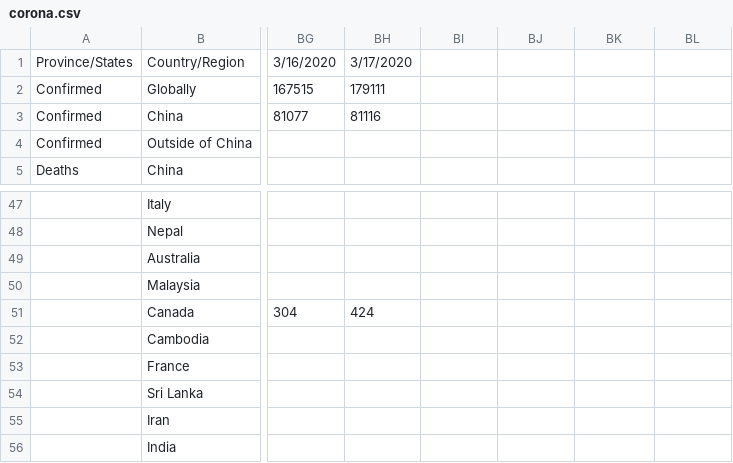
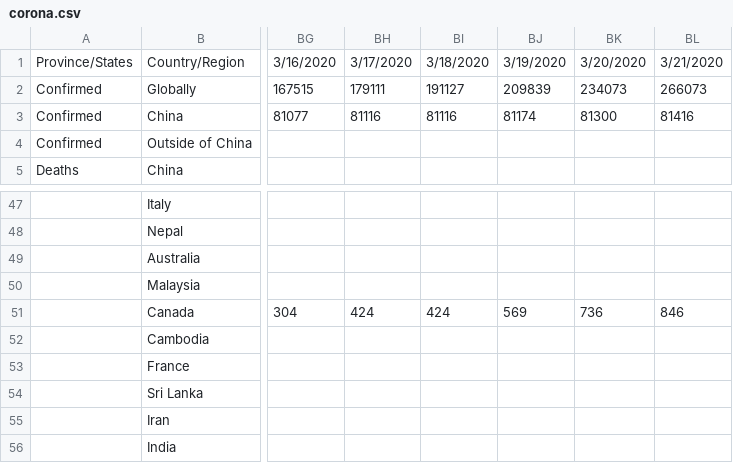
Before and after one commit to Fjallen/Coronavirus-Analysis, a CSV file: corona.csv, drawn as a sheet; only a part is shown, gaps mark what is left out; the diff names each change by its address in the sheet, - before the commit and + after, or states it on an @@ line.

```diff
--- a/corona.csv
+++ b/corona.csv
-BI1: (empty)
+BI1: 3/18/2020
-BJ1: (empty)
+BJ1: 3/19/2020
-BK1: (empty)
+BK1: 3/20/2020
-BL1: (empty)
+BL1: 3/21/2020
-BI2: (empty)
+BI2: 191127
-BJ2: (empty)
+BJ2: 209839
-BK2: (empty)
+BK2: 234073
-BL2: (empty)
+BL2: 266073
-BI3: (empty)
+BI3: 81116
-BJ3: (empty)
+BJ3: 81174
-BK3: (empty)
+BK3: 81300
-BL3: (empty)
+BL3: 81416
-BI51: (empty)
+BI51: 424
-BJ51: (empty)
+BJ51: 569
-BK51: (empty)
+BK51: 736
-BL51: (empty)
+BL51: 846
```
Also changed, not shown: 1 other file.
